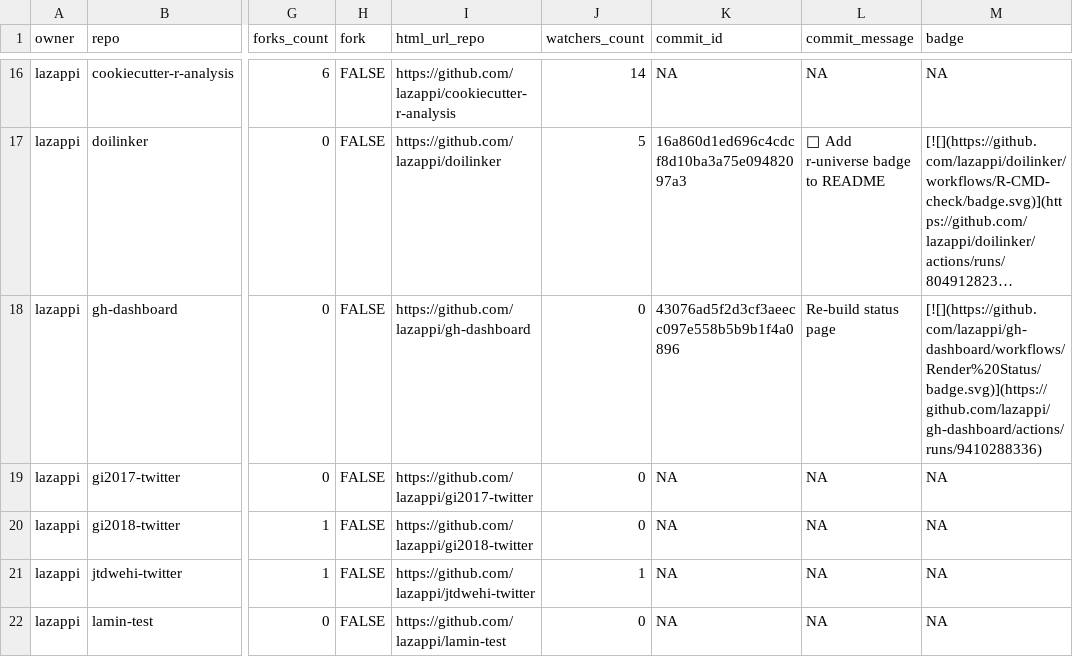
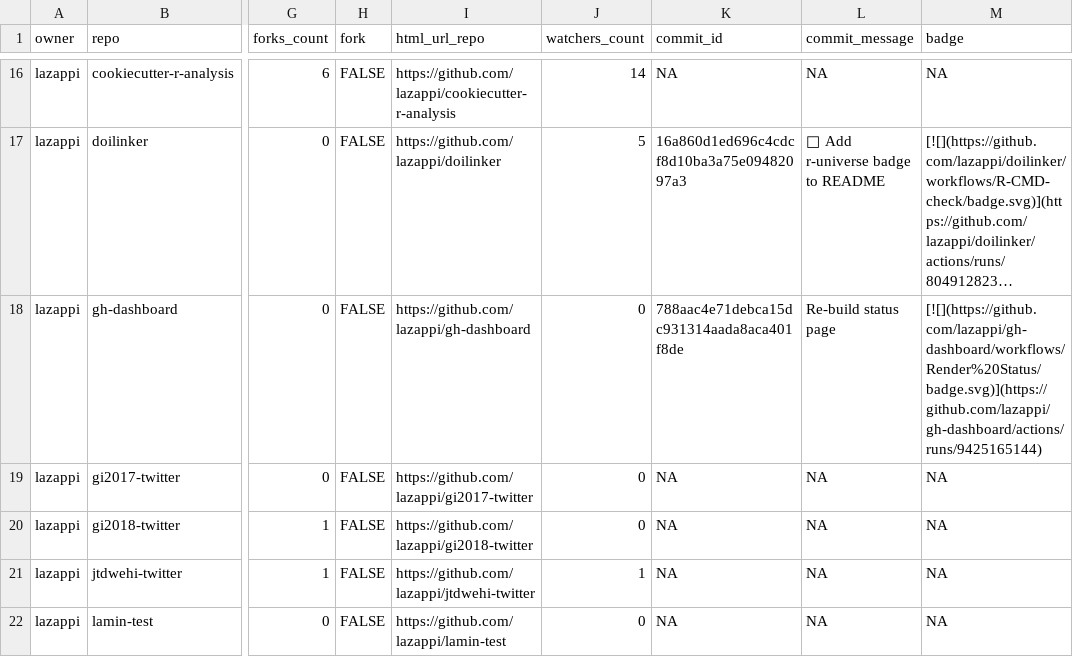
Before and after one commit to lazappi/gh-dashboard, a CSV file: repos.csv, drawn as a sheet; only a part is shown, gaps mark what is left out; long unchanged cells end in …; the diff covers the shown part only; the diff names each change by its address in the sheet, - before the commit and + after, or states it on an @@ line.

```diff
--- a/repos.csv
+++ b/repos.csv
-K18 (commit_id): 43076ad5f2d3cf3aeecc097e558b5b9b1f4a0896
+K18 (commit_id): 788aac4e71debca15dc931314aada8aca401f8de
-M18 (badge): [![](https://github.com/lazappi/gh-dashboard/workflows/Render%20Status/badge.svg)](https://github.com/lazappi/gh-dashboard/actions/runs/9410288336)
+M18 (badge): [![](https://github.com/lazappi/gh-dashboard/workflows/Render%20Status/badge.svg)](https://github.com/lazappi/gh-dashboard/actions/runs/9425165144)
```
Also changed, not shown: 7 edited cells elsewhere in this file, 1 other file.
